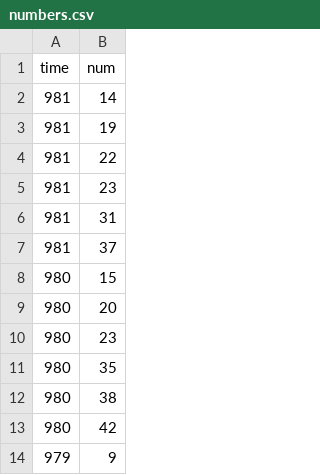
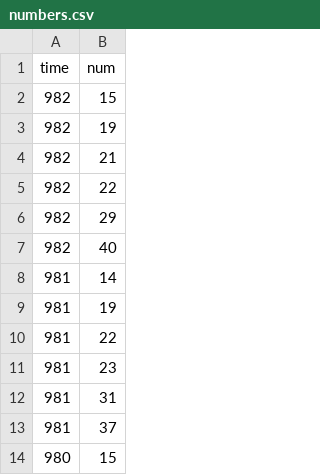
Before and after one commit to kashitan/loto6, a CSV file: numbers.csv, drawn as a sheet; only a part is shown; the shorter side is filled out with more unchanged rows.

```diff
--- a/numbers.csv
+++ b/numbers.csv
@@ -1,2 +1,8 @@
 "time","num"
+982,15
+982,19
+982,21
+982,22
+982,29
+982,40
 981,14
```
Also changed, not shown: results.csv, 1 other file.
